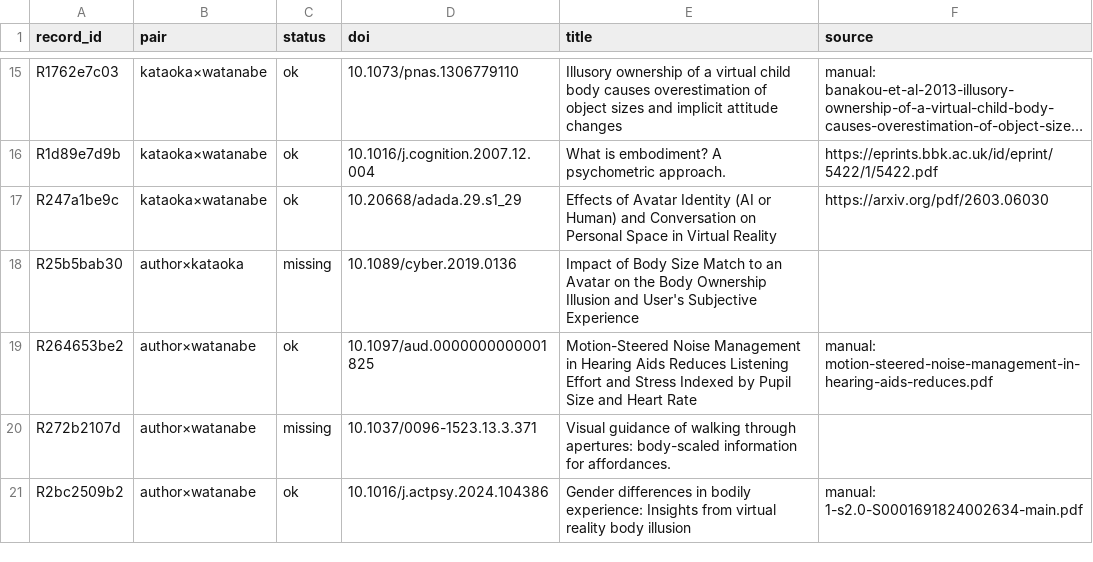
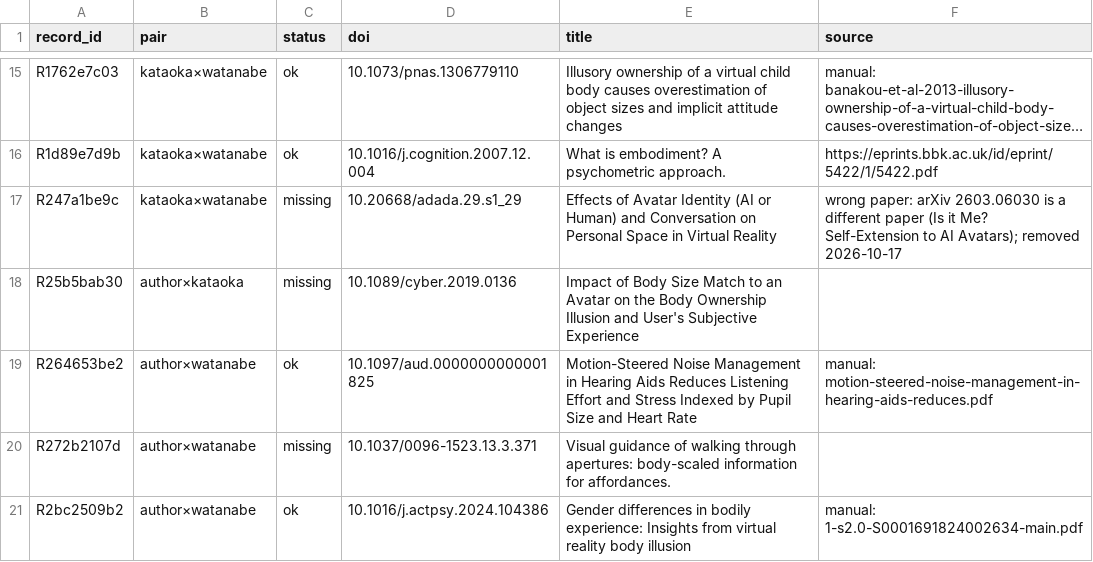
Before and after one commit to usamaru33/SurveyProtocol, a CSV file: fulltext/manifest.csv, drawn as a sheet; only a part is shown, gaps mark what is left out; long unchanged cells end in …; the diff names each change by its address in the sheet, - before the commit and + after, or states it on an @@ line.

```diff
--- a/fulltext/manifest.csv
+++ b/fulltext/manifest.csv
-C17 (status): ok
+C17 (status): missing
-F17 (source): https://arxiv.org/pdf/2603.06030
+F17 (source): wrong paper: arXiv 2603.06030 is a different paper (Is it Me? Self-Extension to AI Avatars); removed 2026-10-17
```
Also changed, not shown: 3 other files.
